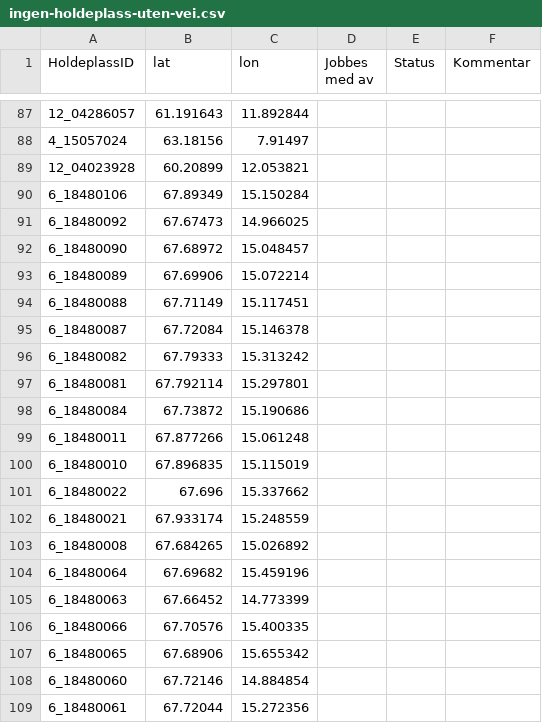
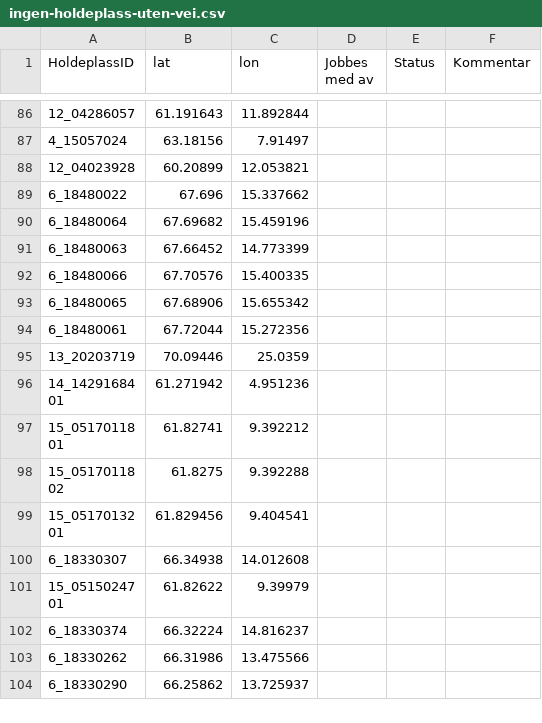
Before and after one commit to obtitus/holdeplasser-uten-vei-to-osm, a CSV file: ingen-holdeplass-uten-vei.csv, drawn as a sheet; only a part is shown, gaps mark what is left out; the shorter side is filled out with more unchanged rows; the diff covers the shown part only.

```diff
--- a/ingen-holdeplass-uten-vei.csv
+++ b/ingen-holdeplass-uten-vei.csv
@@ -89,16 +88,3 @@
 "12_04023928";"60.20899";"12.053821";"";"";"";
-"6_18480106";"67.89349";"15.150284";"";"";"";
-"6_18480092";"67.67473";"14.966025";"";"";"";
-"6_18480090";"67.68972";"15.048457";"";"";"";
-"6_18480089";"67.69906";"15.072214";"";"";"";
-"6_18480088";"67.71149";"15.117451";"";"";"";
-"6_18480087";"67.72084";"15.146378";"";"";"";
-"6_18480082";"67.79333";"15.313242";"";"";"";
-"6_18480081";"67.792114";"15.297801";"";"";"";
-"6_18480084";"67.73872";"15.190686";"";"";"";
-"6_18480011";"67.877266";"15.061248";"";"";"";
-"6_18480010";"67.896835";"15.115019";"";"";"";
 "6_18480022";"67.696";"15.337662";"";"";"";
-"6_18480021";"67.933174";"15.248559";"";"";"";
-"6_18480008";"67.684265";"15.026892";"";"";"";
 "6_18480064";"67.69682";"15.459196";"";"";"";
@@ -107,3 +93,2 @@
 "6_18480065";"67.68906";"15.655342";"";"";"";
-"6_18480060";"67.72146";"14.884854";"";"";"";
 "6_18480061";"67.72044";"15.272356";"";"";"";
```
Also changed, not shown: 28 removed rows elsewhere in this file, ferdig-holdeplass-uten-vei.csv, 11 other files.
